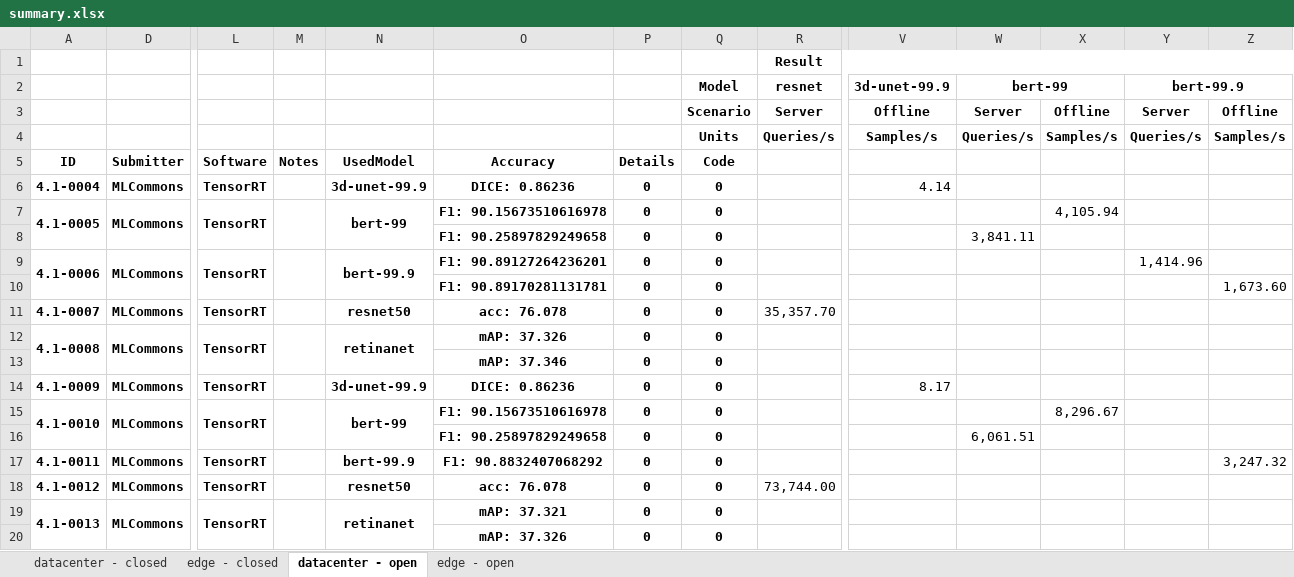
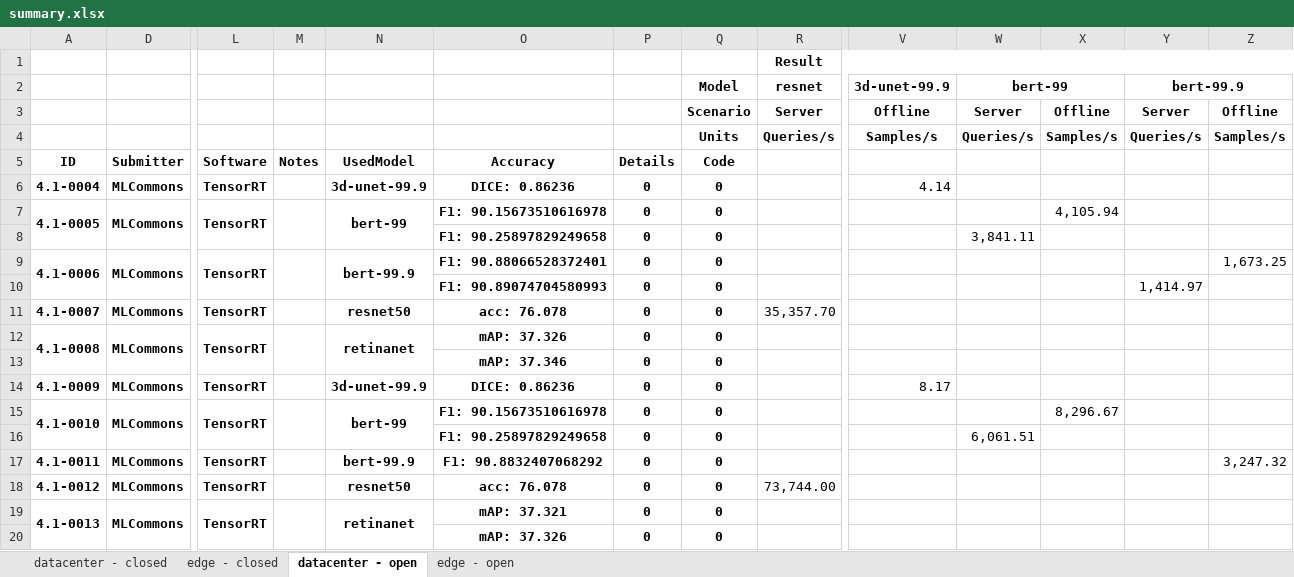
Before and after one commit to mlcommons/mlperf_inference_unofficial_submissions_v5.0, an Excel workbook: summary.xlsx, sheet datacenter - open, drawn as a sheet; only a part is shown, gaps mark what is left out; values as stored, in another font and other column widths than the file's, no borders; conditional formats not drawn; removed rows and columns are numbered as before the commit, all else as after; rows hold the shown columns only; the diff names each change by its address in the sheet, - before the commit and + after, or states it on an @@ line.

```diff
--- a/summary.xlsx (sheet datacenter - open)
+++ b/summary.xlsx (sheet datacenter - open)
-O9: F1: 90.89127264236201
+O9: F1: 90.88066528372401
-Y9: 1,414.96
+Y9: (empty)
-Z9: (empty)
+Z9: 1,673.25
-row 10:  |  |  |  |  | F1: 90.89170281131781 | 0 | 0 |  |  |  |  |  | 1,673.60
+row 10:  |  |  |  |  | F1: 90.89074704580993 | 0 | 0 |  |  |  |  | 1,414.97
```
Also changed, not shown: 4 other files.
